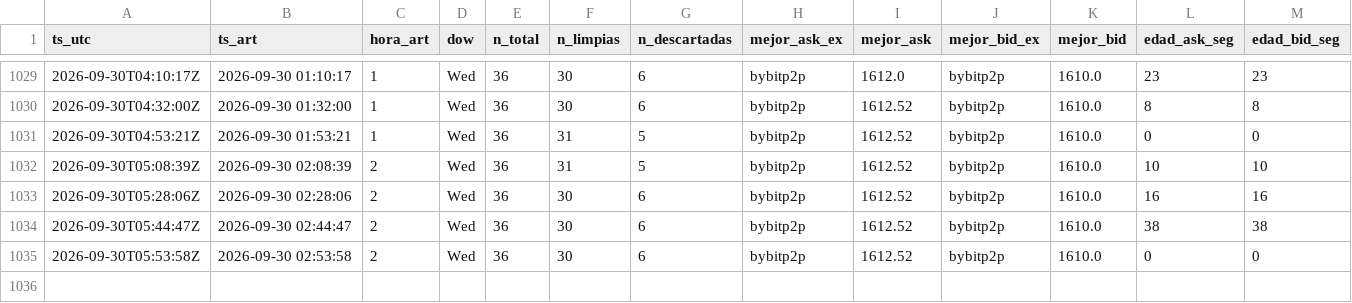
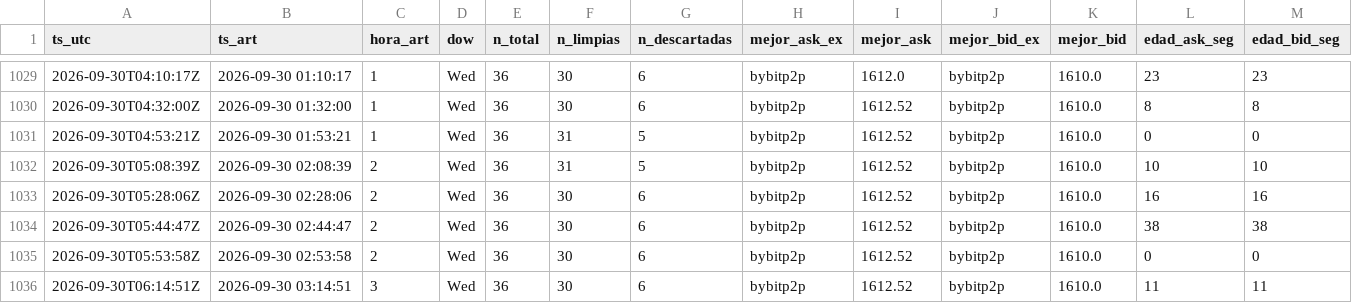
Before and after one commit to nahuelnob/observatorio-usdt, a CSV file: data/metricas.csv, drawn as a sheet; only a part is shown, gaps mark what is left out; rows hold the shown columns only; the diff names each change by its address in the sheet, - before the commit and + after, or states it on an @@ line.

```diff
--- a/data/metricas.csv
+++ b/data/metricas.csv
+row 1036: 2026-09-30T06:14:51Z | 2026-09-30 03:14:51 | 3 | Wed | 36 | 30 | 6 | bybitp2p | 1612.52 | bybitp2p | 1610.0 | 11 | 11
```
Also changed, not shown: data/raw/2026-09-30.csv.
